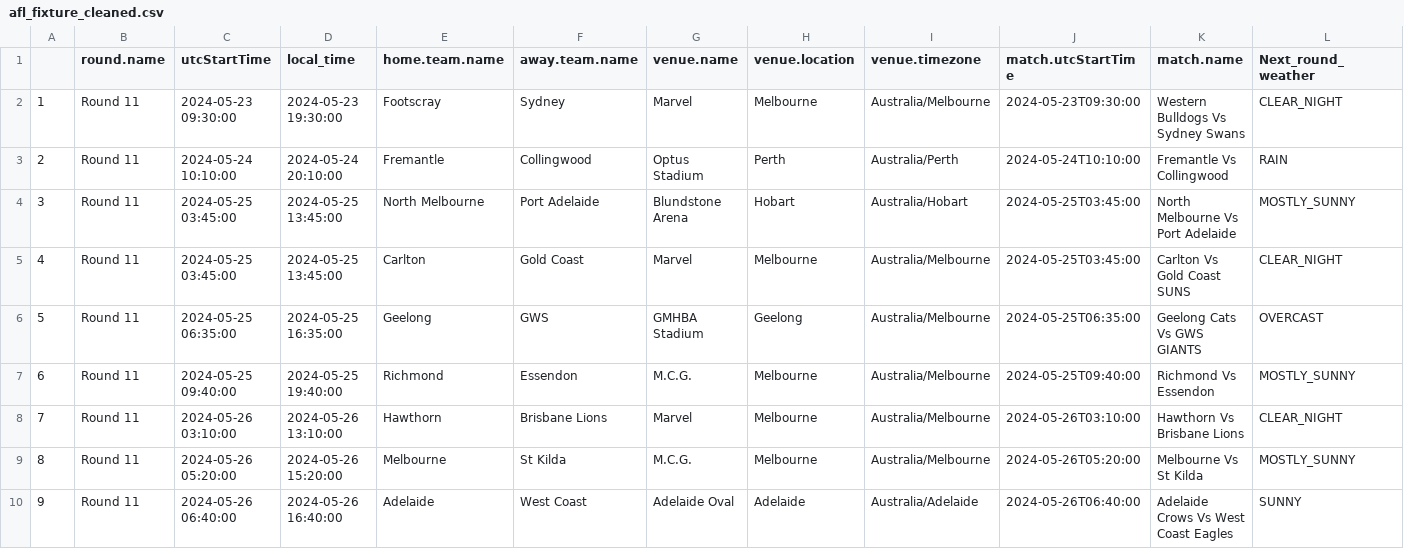
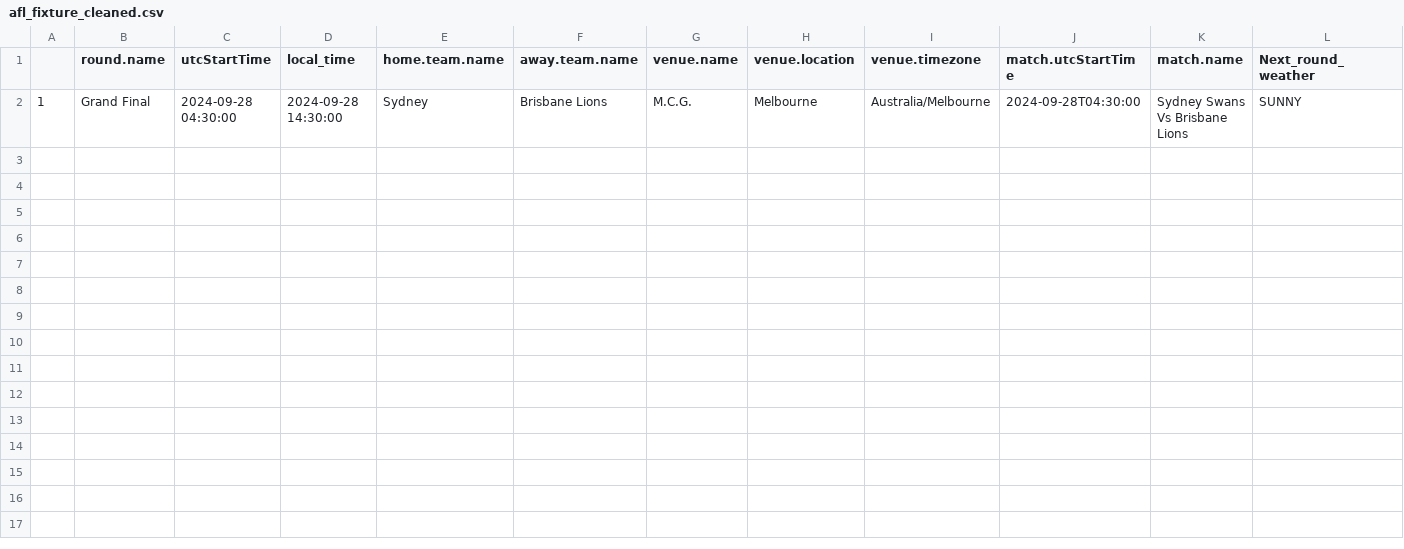
Before and after one commit to blake-noske/blake-noske.github.io, a CSV file: cleaned data/afl_fixture_cleaned.csv, drawn as a sheet.

```diff
--- a/cleaned data/afl_fixture_cleaned.csv
+++ b/cleaned data/afl_fixture_cleaned.csv
@@ -1,10 +1,2 @@
 "","round.name","utcStartTime","local_time","home.team.name","away.team.name","venue.name","venue.location","venue.timezone","match.utcStartTime","match.name","Next_round_weather"
-"1","Round 11",2024-05-23 09:30:00,"2024-05-23 19:30:00","Footscray","Sydney","Marvel","Melbourne","Australia/Melbourne","2024-05-23T09:30:00","Western Bulldogs Vs Sydney Swans","CLEAR_NIGHT"
-"2","Round 11",2024-05-24 10:10:00,"2024-05-24 20:10:00","Fremantle","Collingwood","Optus Stadium","Perth","Australia/Perth","2024-05-24T10:10:00","Fremantle Vs Collingwood","RAIN"
-"3","Round 11",2024-05-25 03:45:00,"2024-05-25 13:45:00","North Melbourne","Port Adelaide","Blundstone Arena","Hobart","Australia/Hobart","2024-05-25T03:45:00","North Melbourne Vs Port Adelaide","MOSTLY_SUNNY"
-"4","Round 11",2024-05-25 03:45:00,"2024-05-25 13:45:00","Carlton","Gold Coast","Marvel","Melbourne","Australia/Melbourne","2024-05-25T03:45:00","Carlton Vs Gold Coast SUNS","CLEAR_NIGHT"
-"5","Round 11",2024-05-25 06:35:00,"2024-05-25 16:35:00","Geelong","GWS","GMHBA Stadium","Geelong","Australia/Melbourne","2024-05-25T06:35:00","Geelong Cats Vs GWS GIANTS","OVERCAST"
-"6","Round 11",2024-05-25 09:40:00,"2024-05-25 19:40:00","Richmond","Essendon","M.C.G.","Melbourne","Australia/Melbourne","2024-05-25T09:40:00","Richmond Vs Essendon","MOSTLY_SUNNY"
-"7","Round 11",2024-05-26 03:10:00,"2024-05-26 13:10:00","Hawthorn","Brisbane Lions","Marvel","Melbourne","Australia/Melbourne","2024-05-26T03:10:00","Hawthorn Vs Brisbane Lions","CLEAR_NIGHT"
-"8","Round 11",2024-05-26 05:20:00,"2024-05-26 15:20:00","Melbourne","St Kilda","M.C.G.","Melbourne","Australia/Melbourne","2024-05-26T05:20:00","Melbourne Vs St Kilda","MOSTLY_SUNNY"
-"9","Round 11",2024-05-26 06:40:00,"2024-05-26 16:40:00","Adelaide","West Coast","Adelaide Oval","Adelaide","Australia/Adelaide","2024-05-26T06:40:00","Adelaide Crows Vs West Coast Eagles","SUNNY"
+"1","Grand Final",2024-09-28 04:30:00,"2024-09-28 14:30:00","Sydney","Brisbane Lions","M.C.G.","Melbourne","Australia/Melbourne","2024-09-28T04:30:00","Sydney Swans Vs Brisbane Lions","SUNNY"
```
Also changed, not shown: cleaned data/afl_team_streaks_cleaned.csv, cleaned data/afl_venue_streaks_cleaned.csv, 27 other files.
